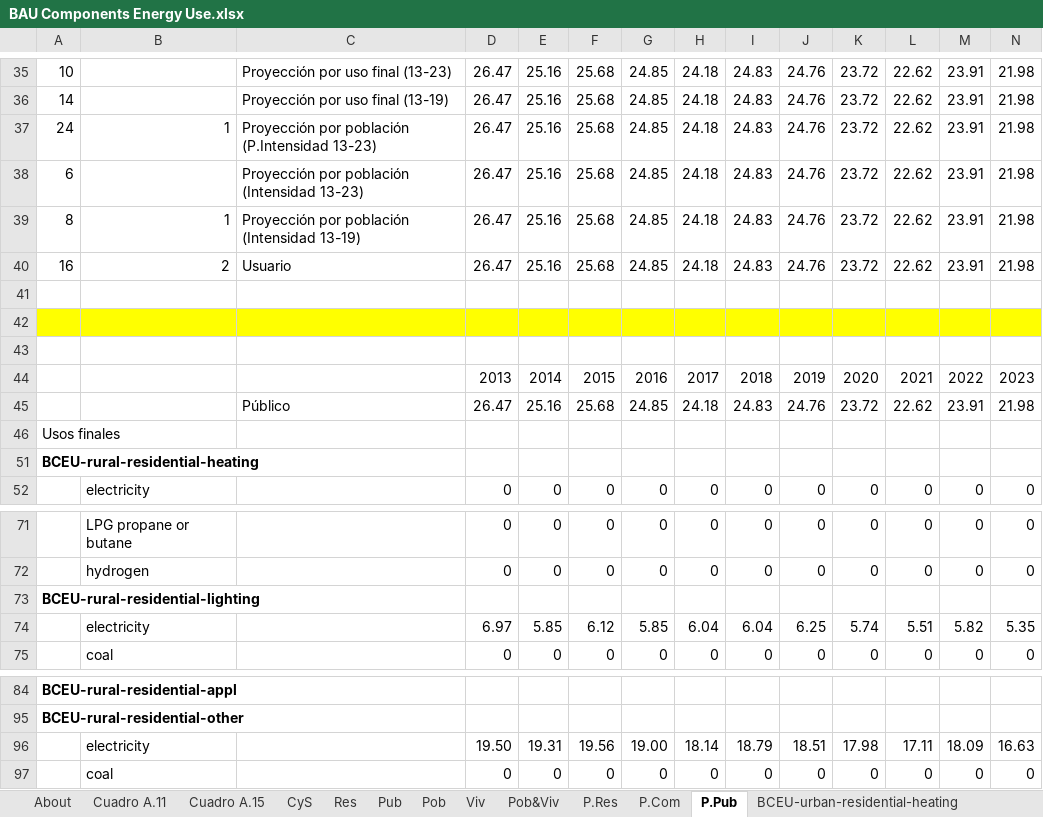
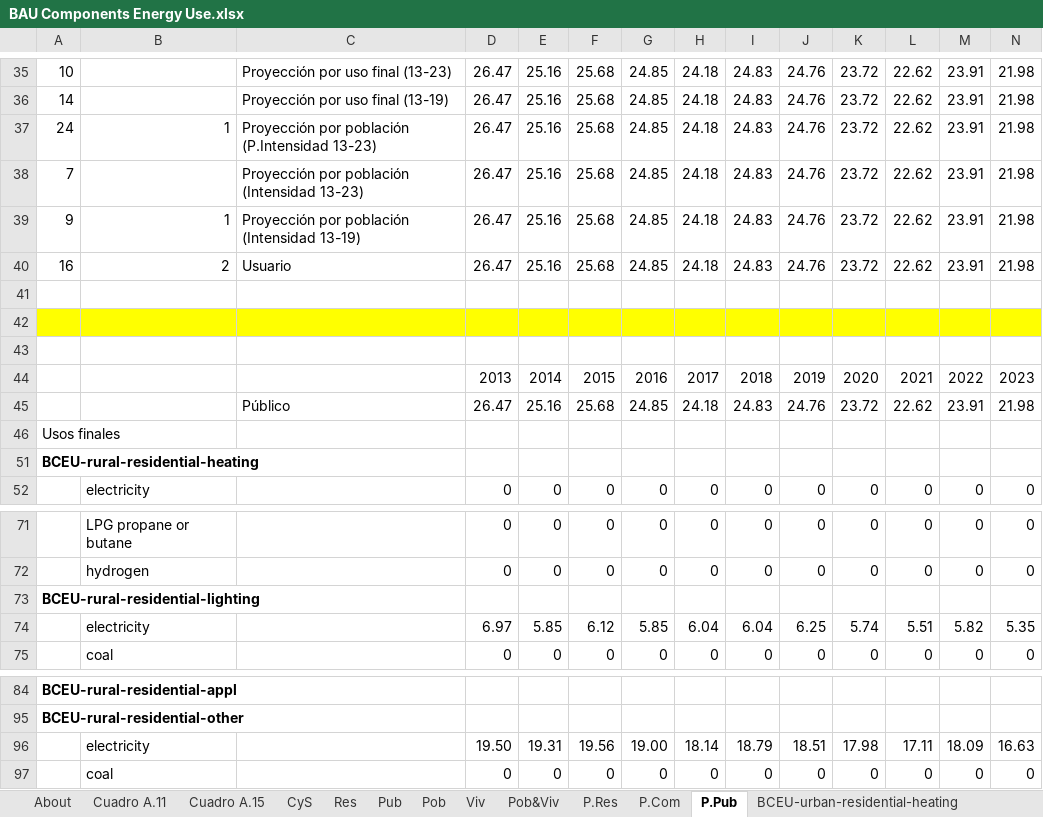
Before and after one commit to EnergyInnovation/eps-mexico, an Excel workbook: InputData/bldgs/BCEU/BAU Components Energy Use.xlsx, sheet P.Pub, drawn as a sheet; only a part is shown, gaps mark what is left out; values as stored, in another font and other column widths than the file's, no borders; charts and pictures not drawn; removed rows and columns are numbered as before the commit, all else as after; rows hold the shown columns only; the diff names each change by its address in the sheet, - before the commit and + after, or states it on an @@ line.

```diff
--- a/InputData/bldgs/BCEU/BAU Components Energy Use.xlsx (sheet P.Pub)
+++ b/InputData/bldgs/BCEU/BAU Components Energy Use.xlsx (sheet P.Pub)
-row 37: 24 | 1 | Proyección por población (P.Intensidad 13-23) | 26.47 | 25.16 | 25.68 | 24.85 | 24.18 | 24.83 | 24.76 | 23.72 | 22.62 | 23.91 | 21.98
-row 38: 6 |  | Proyección por población (Intensidad 13-23) | 26.47 | 25.16 | 25.68 | 24.85 | 24.18 | 24.83 | 24.76 | 23.72 | 22.62 | 23.91 | 21.98
-row 39: 8 | 1 | Proyección por población (Intensidad 13-19) | 26.47 | 25.16 | 25.68 | 24.85 | 24.18 | 24.83 | 24.76 | 23.72 | 22.62 | 23.91 | 21.98
-row 40: 16 | 2 | Usuario | 26.47 | 25.16 | 25.68 | 24.85 | 24.18 | 24.83 | 24.76 | 23.72 | 22.62 | 23.91 | 21.98
+row 37: 24 | 1 | Proyección por población (P.Intensidad 13-23) | 26.47 | 25.16 | 25.68 | 24.85 | 24.18 | 24.83 | 24.76 | 23.72 | 22.62 | 23.91 | 21.98
+row 38: 7 |  | Proyección por población (Intensidad 13-23) | 26.47 | 25.16 | 25.68 | 24.85 | 24.18 | 24.83 | 24.76 | 23.72 | 22.62 | 23.91 | 21.98
+row 39: 9 | 1 | Proyección por población (Intensidad 13-19) | 26.47 | 25.16 | 25.68 | 24.85 | 24.18 | 24.83 | 24.76 | 23.72 | 22.62 | 23.91 | 21.98
+row 40: 16 | 2 | Usuario | 26.47 | 25.16 | 25.68 | 24.85 | 24.18 | 24.83 | 24.76 | 23.72 | 22.62 | 23.91 | 21.98
-row 45:  |  | Público | 26.47 | 25.16 | 25.68 | 24.85 | 24.18 | 24.83 | 24.76 | 23.72 | 22.62 | 23.91 | 21.98
+row 45:  |  | Público | 26.47 | 25.16 | 25.68 | 24.85 | 24.18 | 24.83 | 24.76 | 23.72 | 22.62 | 23.91 | 21.98
-row 74:  | electricity |  | 6.97 | 5.85 | 6.12 | 5.85 | 6.04 | 6.04 | 6.25 | 5.74 | 5.51 | 5.82 | 5.35
+row 74:  | electricity |  | 6.97 | 5.85 | 6.12 | 5.85 | 6.04 | 6.04 | 6.25 | 5.74 | 5.51 | 5.82 | 5.35
-row 96:  | electricity |  | 19.50 | 19.31 | 19.56 | 19.00 | 18.14 | 18.79 | 18.51 | 17.98 | 17.11 | 18.09 | 16.63
+row 96:  | electricity |  | 19.50 | 19.31 | 19.56 | 19.00 | 18.14 | 18.79 | 18.51 | 17.98 | 17.11 | 18.09 | 16.63
```
Also changed, not shown: sheet P.Res, sheet P.Com, sheet Pob&Viv, sheet BCEU-commercial-other, sheet BCEU-urban-residential-other, sheet BCEU-commercial-heating, 12 more sheets, hidden cells, charts or pictures, InputData/elec/BCRbQ/BAU Cap Retirements before Quantization.xlsx, InputData/elec/BPMCCS/BAU Pol Mandated Cap Const Sched.xlsx, 32 other files.
